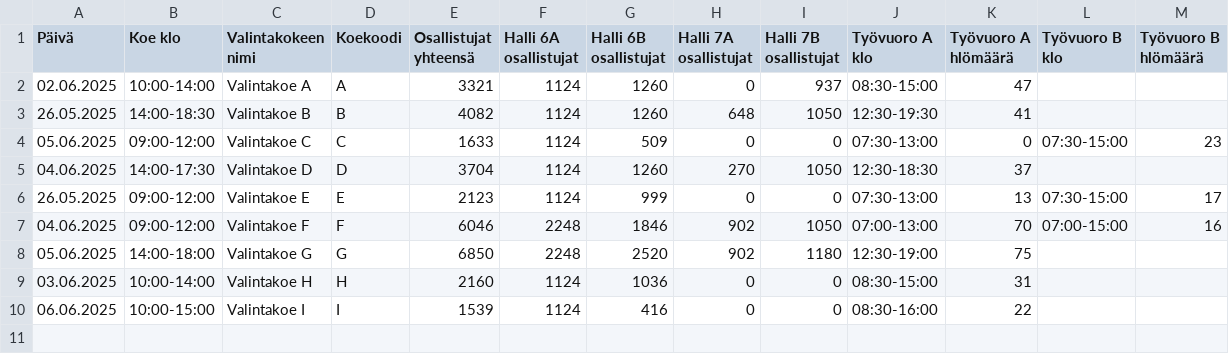
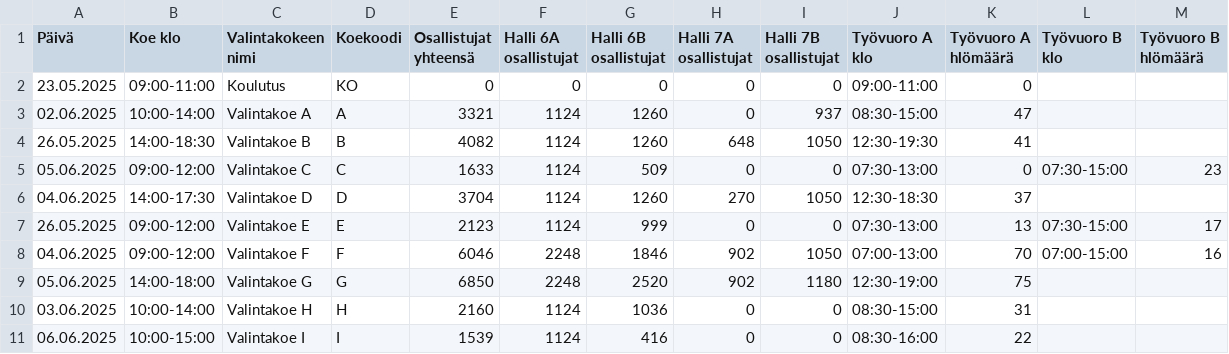
Before and after one commit to muukkto/vuoro, a CSV file: src/conf/it_shifts.csv, drawn as a sheet; the diff names each change by its address in the sheet, - before the commit and + after, or states it on an @@ line.

Commit message:
Update it_shifts.csv

```diff
--- a/src/conf/it_shifts.csv
+++ b/src/conf/it_shifts.csv
+row 2: 23.05.2025 | 09:00-11:00 | Koulutus | KO | 0 | 0 | 0 | 0 | 0 | 09:00-11:00 | 0
```
